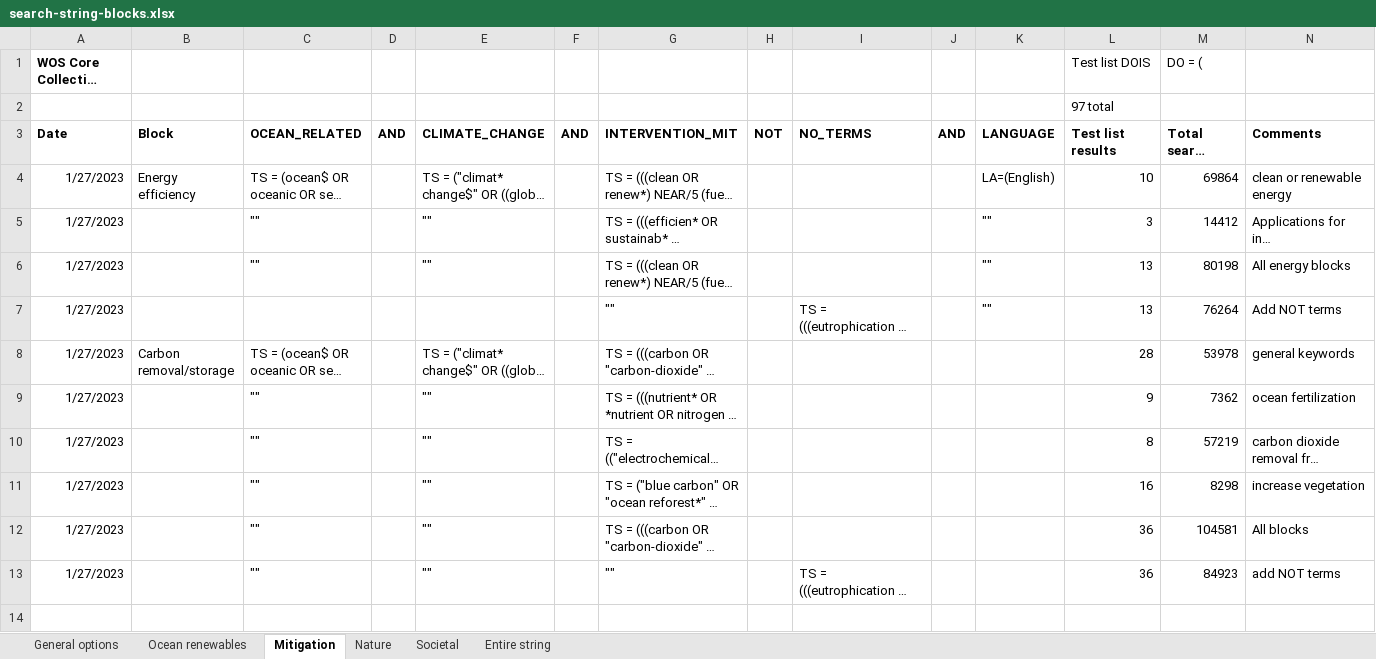
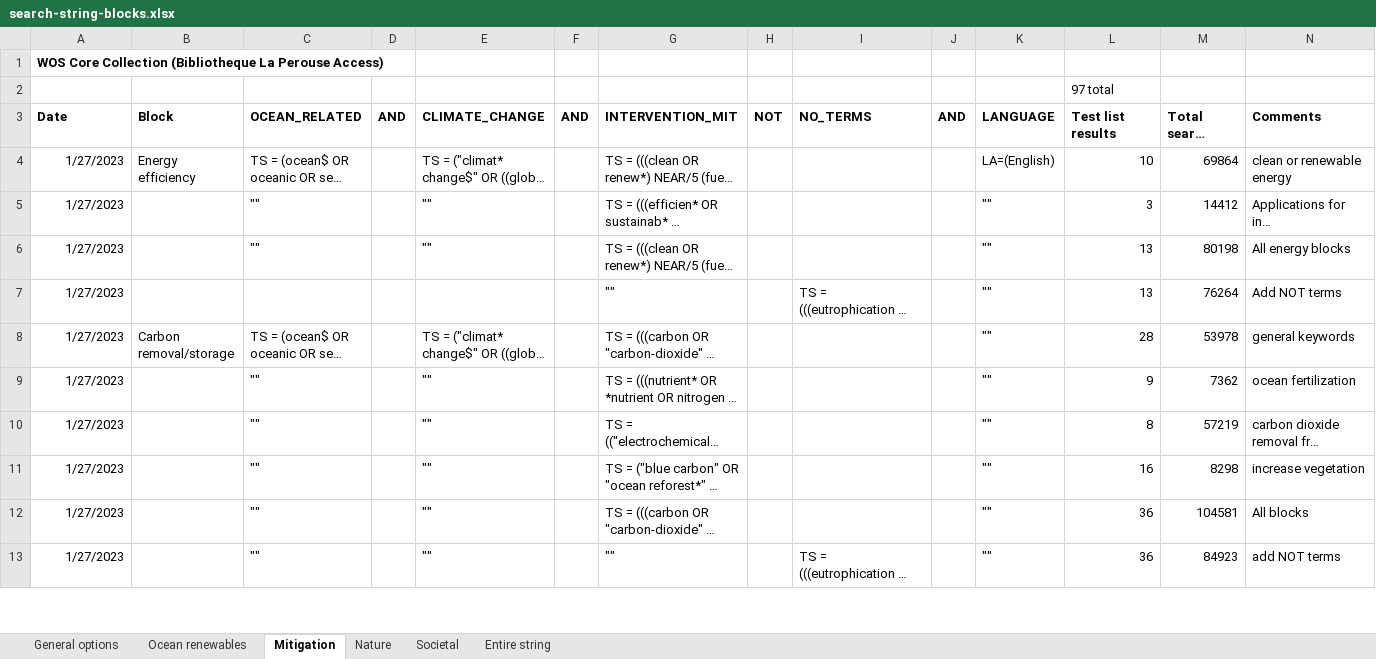
Before and after one commit to dveytia/OBS_systematic_map, an Excel workbook: data/derived-data/search-string/search-string-blocks.xlsx, sheet Mitigation, drawn as a sheet; only a part is shown; long unchanged cells end in …; values as stored, in another font and other column widths than the file's, no borders; removed rows and columns are numbered as before the commit, all else as after; the diff covers the shown part only; the diff names each change by its address in the sheet, - before the commit and + after, or states it on an @@ line.

```diff
--- a/data/derived-data/search-string/search-string-blocks.xlsx (sheet Mitigation)
+++ b/data/derived-data/search-string/search-string-blocks.xlsx (sheet Mitigation)
-L1 (Test list results): Test list DOIS
+L1 (Test list results): (empty)
-M1 (Total search results): DO = (
+M1 (Total search results): (empty)
-K8:K13 (LANGUAGE): (empty)
+K8:K13 (LANGUAGE): ""
-row 14: (empty)
```
Also changed, not shown: 5 added rows and 2 edited cells elsewhere in this sheet, sheet Societal, sheet Nature, sheet General options.
